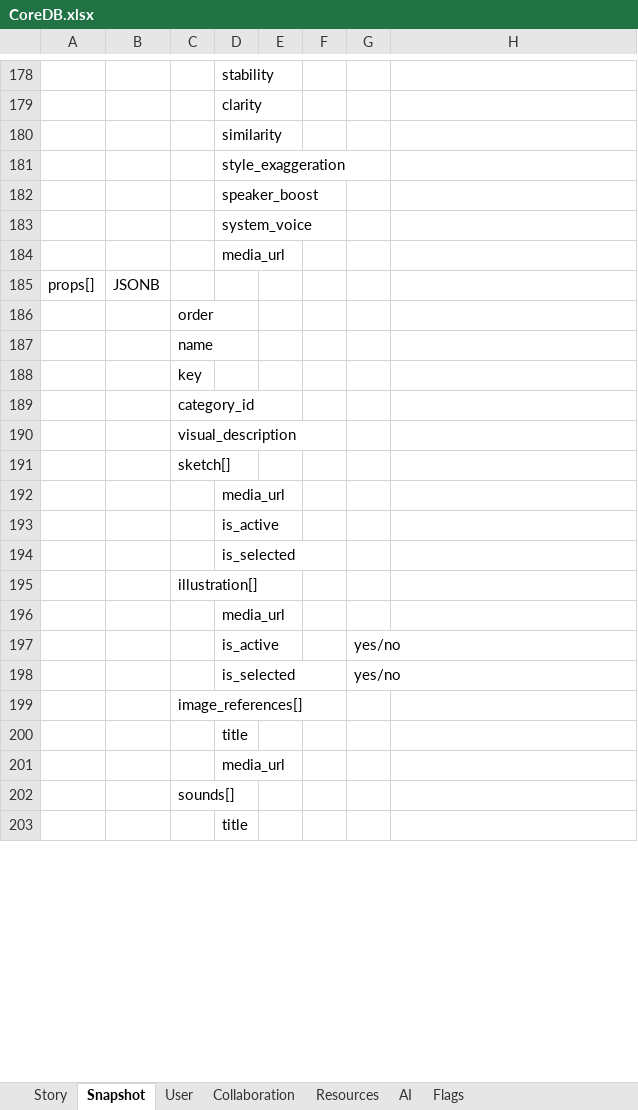
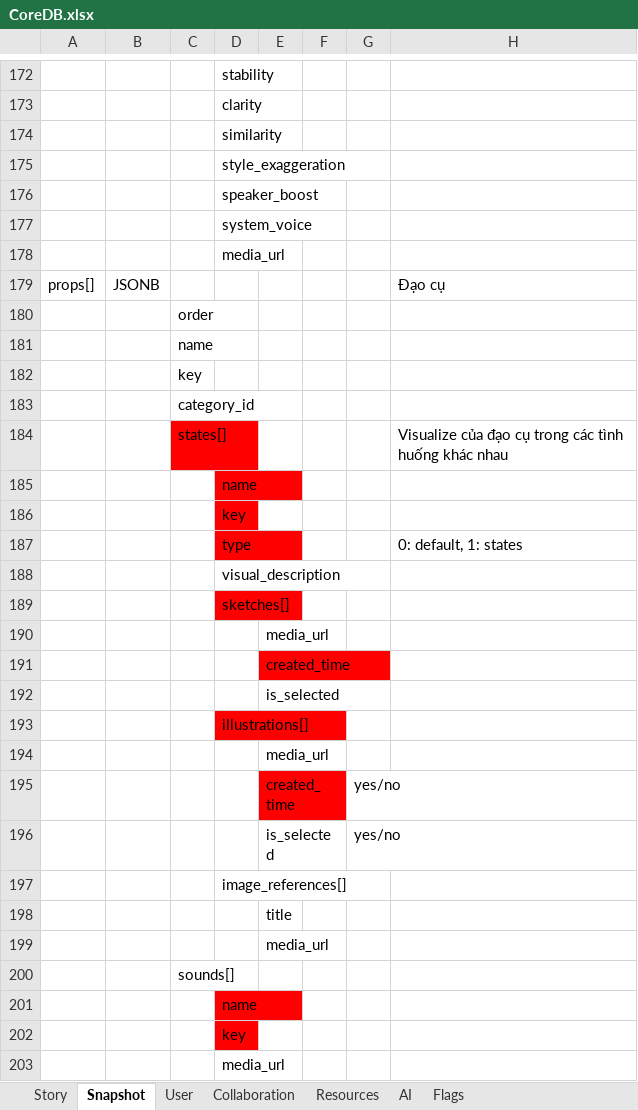
Before and after one commit to hacker1002/ai-storybook-design, an Excel workbook: CoreDB.xlsx, sheet Snapshot, drawn as a sheet; only a part is shown, gaps mark what is left out; values as stored, in another font and other column widths than the file's, no borders; removed rows and columns are numbered as before the commit, all else as after; the diff covers the shown part only; the diff names each change by its address in the sheet, - before the commit and + after, or states it on an @@ line.

```diff
--- a/CoreDB.xlsx (sheet Snapshot)
+++ b/CoreDB.xlsx (sheet Snapshot)
-H179: (empty)
+H179: Đạo cụ
-row 190:  |  | visual_description
+row 184:  |  | states[] |  |  |  |  | Visualize của đạo cụ trong các tình huống khác nhau
+row 185:  |  |  | name
+row 186:  |  |  | key
+row 187:  |  |  | type |  |  |  | 0: default, 1: states
+row 188:  |  |  | visual_description
+row 189:  |  |  | sketches[]
+row 190:  |  |  |  | media_url
+row 191:  |  |  |  | created_time
+row 192:  |  |  |  | is_selected
+row 193:  |  |  | illustrations[]
+row 194:  |  |  |  | media_url
+row 195:  |  |  |  | created_time |  | yes/no
+row 196:  |  |  |  | is_selected |  | yes/no
+row 197:  |  |  | image_references[]
+row 198:  |  |  |  | title
+row 199:  |  |  |  | media_url
-C200: sketch[]
+C200: sounds[]
+row 201:  |  |  | name
+row 202:  |  |  | key
-row 193:  |  |  | is_active
-row 194:  |  |  | is_selected
-row 195:  |  | illustration[]
-row 196:  |  |  | media_url
-row 197:  |  |  | is_active |  |  | yes/no
-row 198:  |  |  | is_selected |  |  | yes/no
-row 199:  |  | image_references[]
-row 200:  |  |  | title
-row 201:  |  |  | media_url
-row 202:  |  | sounds[]
-row 203:  |  |  | title
```
Also changed, not shown: 38 added rows, 27 removed rows, 12 moved rows, 22 edited cells and cell formats elsewhere in this sheet, sheet Story, sheet Resources, sheet AI, sheet Flags, 1 other file.
